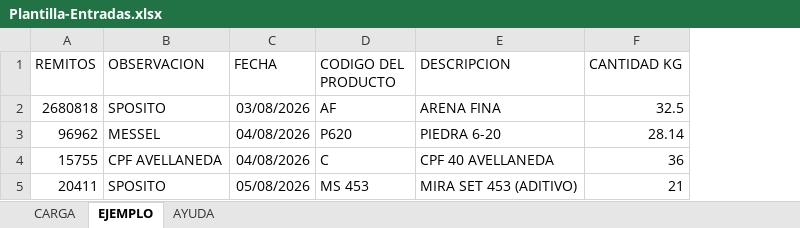
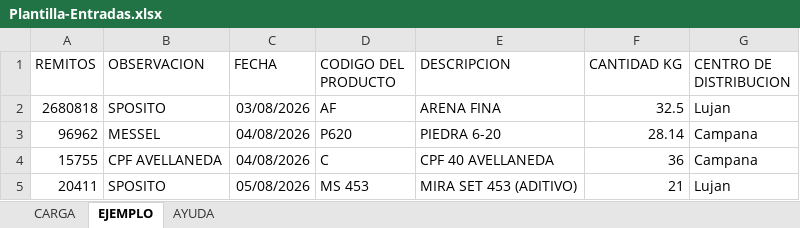
Before and after one commit to ssaavedra1969-png/Stock, an Excel workbook: public/plantillas/Plantilla-Entradas.xlsx, sheet EJEMPLO, drawn as a sheet; values as stored, in another font and other column widths than the file's, no borders; the diff names each change by its address in the sheet, - before the commit and + after, or states it on an @@ line.

Commit message:
Rediseno visual estilo Glamour Control + columna Centro de Distribucion en carga Excel

```diff
--- a/public/plantillas/Plantilla-Entradas.xlsx (sheet EJEMPLO)
+++ b/public/plantillas/Plantilla-Entradas.xlsx (sheet EJEMPLO)
+column G (CENTRO DE DISTRIBUCION), rows 2-5: Lujan | Campana | Campana | Lujan
```
Also changed, not shown: sheet AYUDA, sheet CARGA, public/plantillas/Plantilla-Salidas.xlsx, 12 other files.
